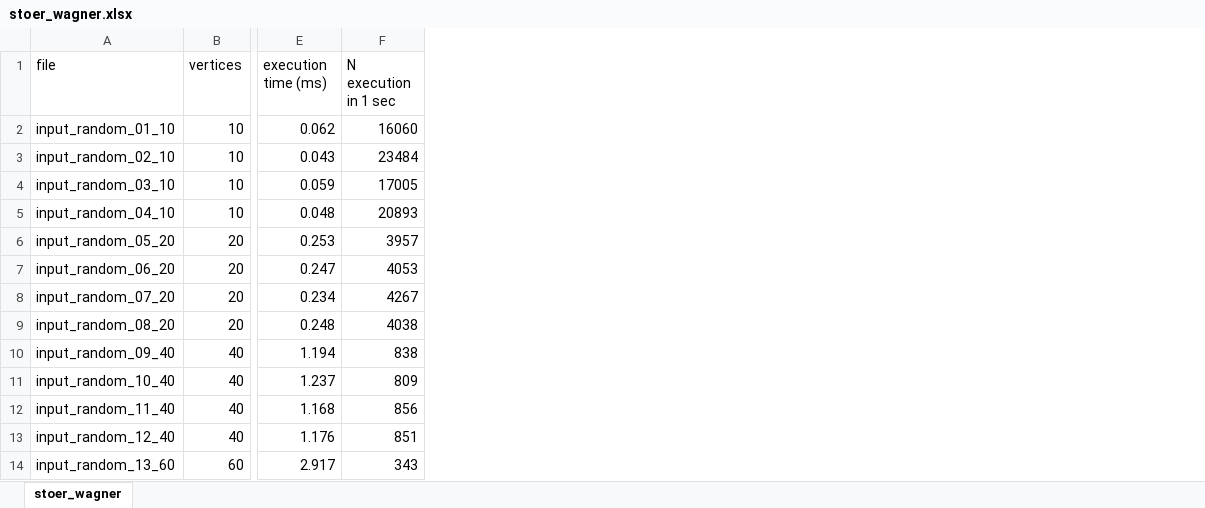
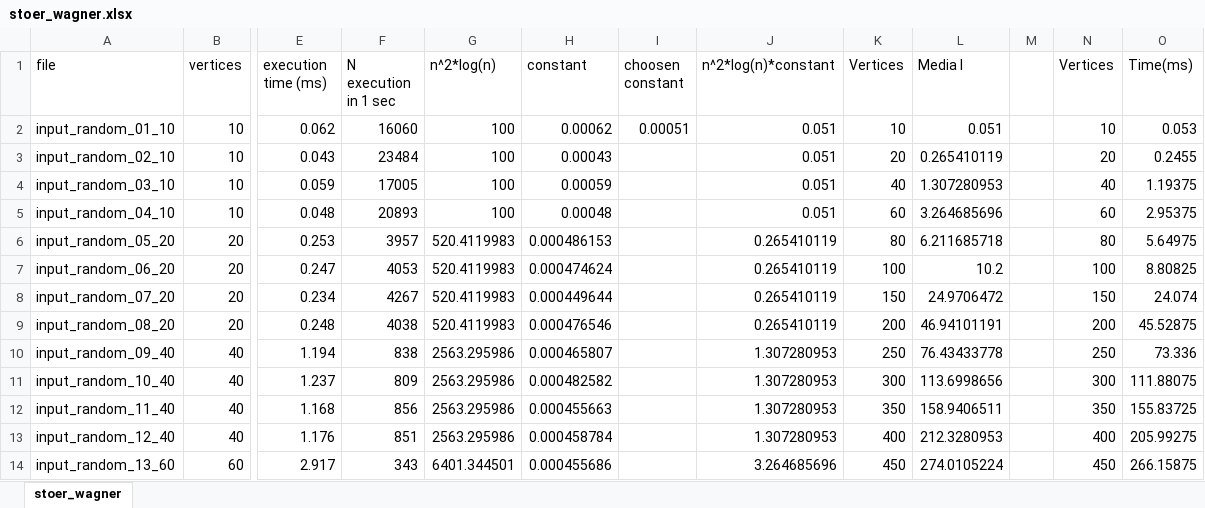
Before and after one commit to Edivad99/AdvancedAlgorithms-assignments, an Excel workbook: third assignment/stoer_wagner.xlsx, sheet stoer_wagner, drawn as a sheet; only a part is shown, gaps mark what is left out; values as stored, in another font and other column widths than the file's, no borders; charts and pictures not drawn; the diff names each change by its address in the sheet, - before the commit and + after, or states it on an @@ line.

```diff
--- a/third assignment/stoer_wagner.xlsx (sheet stoer_wagner)
+++ b/third assignment/stoer_wagner.xlsx (sheet stoer_wagner)
+column G (n^2*log(n)), rows 2-14: 100 | 100 | 100 | 100 | 520.4119983 | 520.4119983 | 520.4119983 | 520.4119983 | 2563.295986 | 2563.295986 | 2563.295986 | 2563.295986 | 6401.344501
+column H (constant), rows 2-14: 0.00062 | 0.00043 | 0.00059 | 0.00048 | 0.000486153 | 0.000474624 | 0.000449644 | 0.000476546 | 0.000465807 | 0.000482582 | 0.000455663 | 0.000458784 | 0.000455686
+column I (choosen constant), row 2: 0.00051
+column J (n^2*log(n)*constant), rows 2-14: 0.051 | 0.051 | 0.051 | 0.051 | 0.265410119 | 0.265410119 | 0.265410119 | 0.265410119 | 1.307280953 | 1.307280953 | 1.307280953 | 1.307280953 | 3.264685696
+column K (Vertices), rows 2-14: 10 | 20 | 40 | 60 | 80 | 100 | 150 | 200 | 250 | 300 | 350 | 400 | 450
+column L (Media I), rows 2-14: 0.051 | 0.265410119 | 1.307280953 | 3.264685696 | 6.211685718 | 10.2 | 24.9706472 | 46.94101191 | 76.43433778 | 113.6998656 | 158.9406511 | 212.3280953 | 274.0105224
+column M, empty
+column N (Vertices), rows 2-14: 10 | 20 | 40 | 60 | 80 | 100 | 150 | 200 | 250 | 300 | 350 | 400 | 450
+column O (Time(ms)), rows 2-14: 0.053 | 0.2455 | 1.19375 | 2.95375 | 5.64975 | 8.80825 | 24.074 | 45.52875 | 73.336 | 111.88075 | 155.83725 | 205.99275 | 266.15875
```
Also changed, not shown: charts or pictures, third assignment/karger.xlsx.
